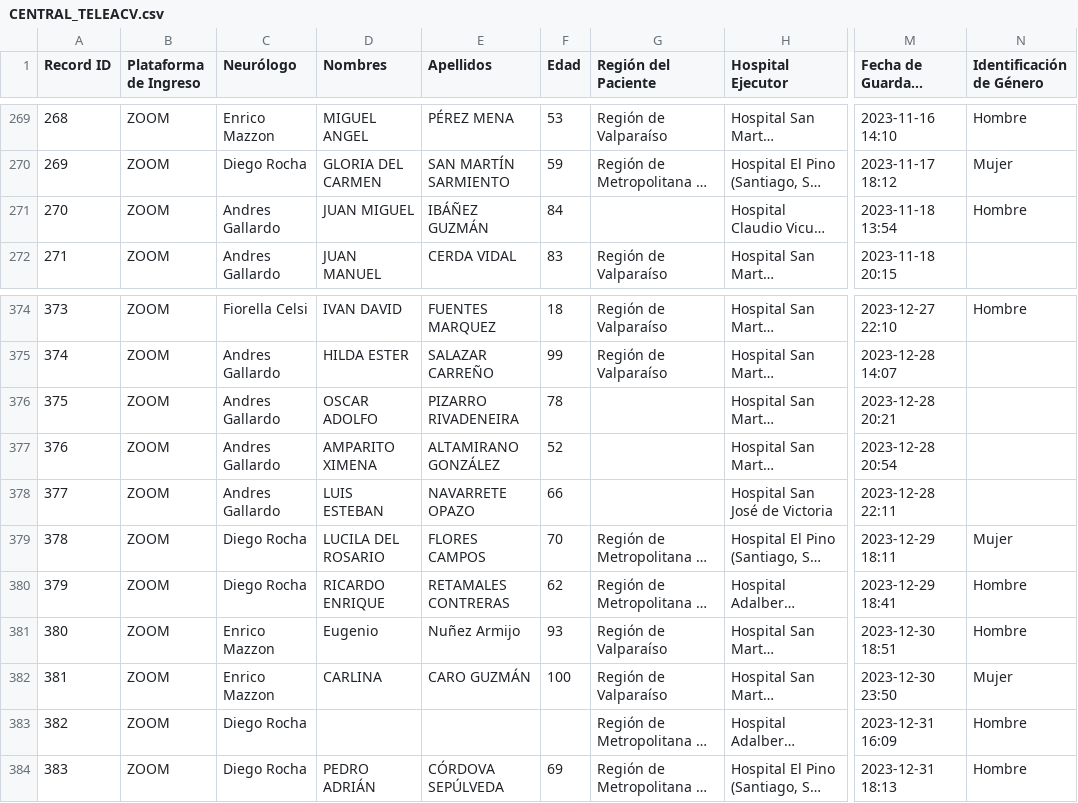
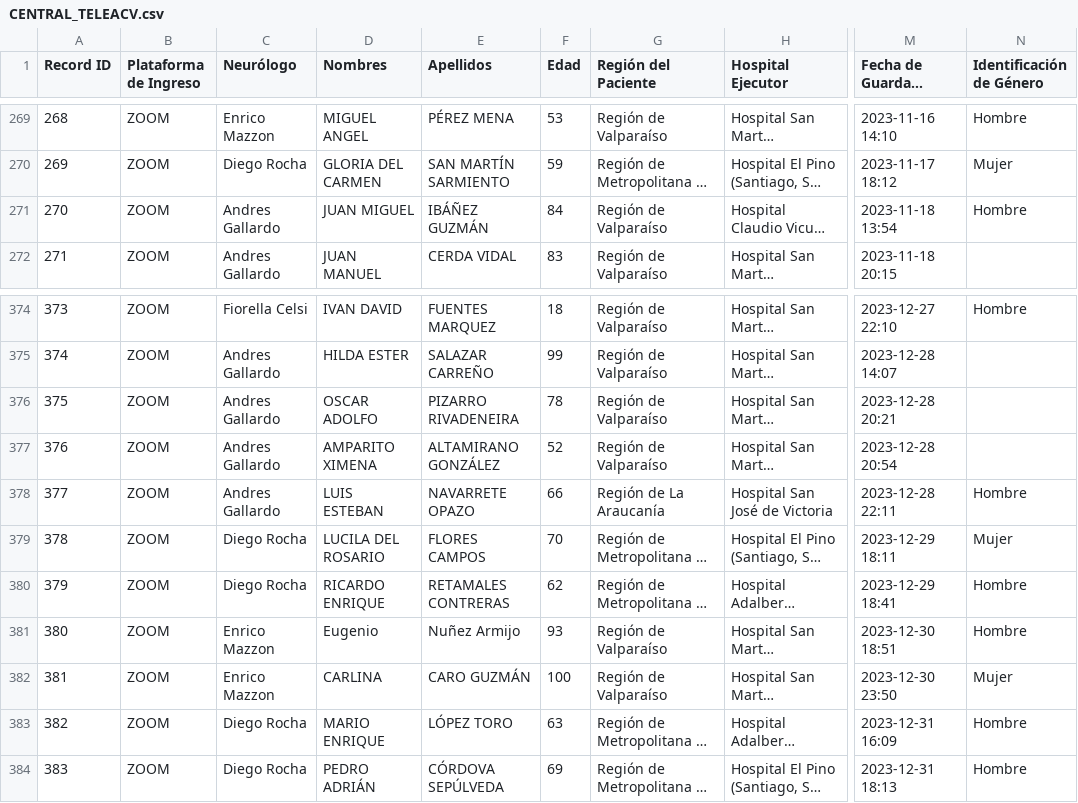
Before and after one commit to estebanmanriquez/Dashboard, a CSV file: CENTRAL_TELEACV.csv, drawn as a sheet; only a part is shown, gaps mark what is left out; long unchanged cells end in …; the diff covers the shown part only; the diff names each change by its address in the sheet, - before the commit and + after, or states it on an @@ line.

```diff
--- a/CENTRAL_TELEACV.csv
+++ b/CENTRAL_TELEACV.csv
-G271 (Región del Paciente): (empty)
+G271 (Región del Paciente): Región de Valparaíso
-G376:G377 (Región del Paciente): (empty)
+G376:G377 (Región del Paciente): Región de Valparaíso
-G378 (Región del Paciente): (empty)
+G378 (Región del Paciente): Región de La Araucanía
-N378 (Identificación de Género): (empty)
+N378 (Identificación de Género): Hombre
-D383 (Nombres): (empty)
+D383 (Nombres): MARIO ENRIQUE
-E383 (Apellidos): (empty)
+E383 (Apellidos): LÓPEZ TORO
-F383 (Edad): (empty)
+F383 (Edad): 63
```
Also changed, not shown: 6 added rows and 20 edited cells elsewhere in this file.
